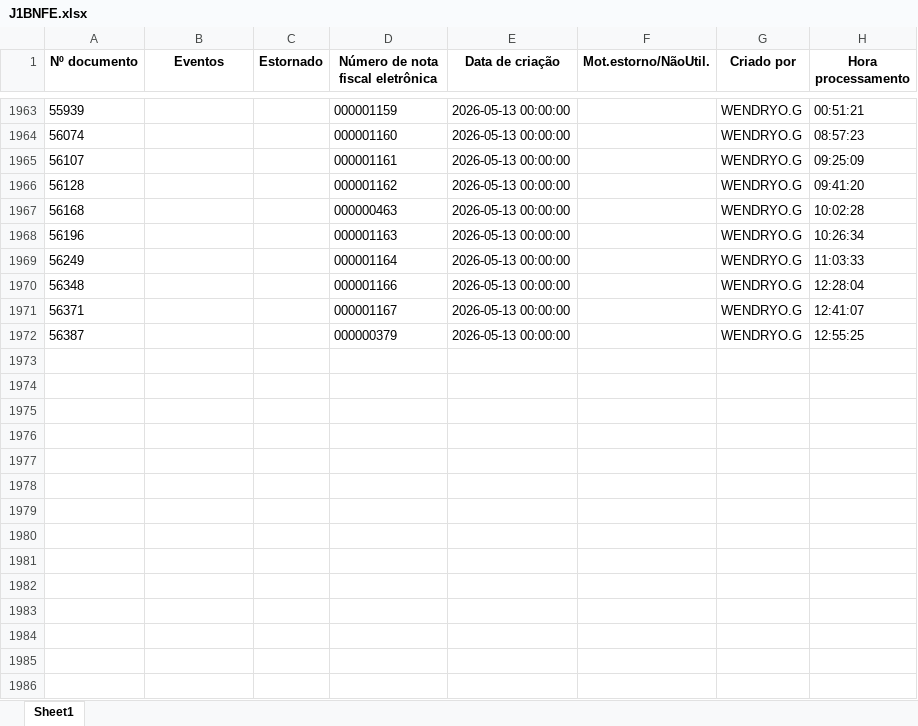
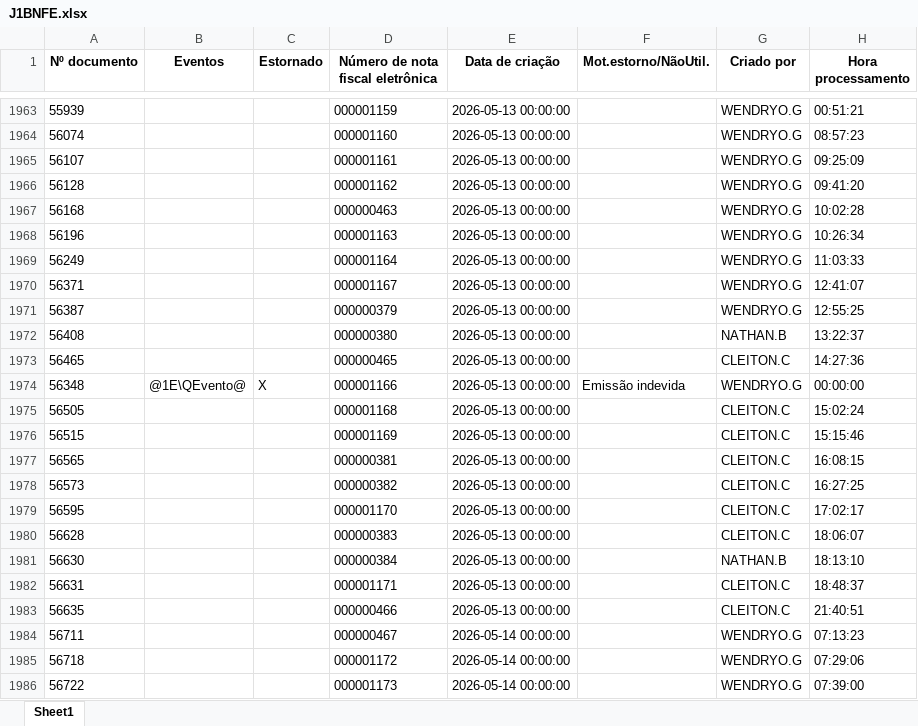
Before and after one commit to nathanbarretosilveira-dev/dash, an Excel workbook: src/data/J1BNFE.xlsx, sheet Sheet1, drawn as a sheet; only a part is shown, gaps mark what is left out; values as stored, in another font and other column widths than the file's, no borders; removed rows and columns are numbered as before the commit, all else as after; the diff names each change by its address in the sheet, - before the commit and + after, or states it on an @@ line.

Commit message:
Atualização automática JSON e J1BNFE.xlsx

```diff
--- a/src/data/J1BNFE.xlsx (sheet Sheet1)
+++ b/src/data/J1BNFE.xlsx (sheet Sheet1)
-row 1970: 56348 |  |  | 000001166 | 2026-05-13 00:00:00 |  | WENDRYO.G | 12:28:04
+row 1972: 56408 |  |  | 000000380 | 2026-05-13 00:00:00 |  | NATHAN.B | 13:22:37
+row 1973: 56465 |  |  | 000000465 | 2026-05-13 00:00:00 |  | CLEITON.C | 14:27:36
+row 1974: 56348 | @1E\QEvento@ | X | 000001166 | 2026-05-13 00:00:00 | Emissão indevida | WENDRYO.G | 00:00:00
+row 1975: 56505 |  |  | 000001168 | 2026-05-13 00:00:00 |  | CLEITON.C | 15:02:24
+row 1976: 56515 |  |  | 000001169 | 2026-05-13 00:00:00 |  | CLEITON.C | 15:15:46
+row 1977: 56565 |  |  | 000000381 | 2026-05-13 00:00:00 |  | CLEITON.C | 16:08:15
+row 1978: 56573 |  |  | 000000382 | 2026-05-13 00:00:00 |  | CLEITON.C | 16:27:25
+row 1979: 56595 |  |  | 000001170 | 2026-05-13 00:00:00 |  | CLEITON.C | 17:02:17
+row 1980: 56628 |  |  | 000000383 | 2026-05-13 00:00:00 |  | CLEITON.C | 18:06:07
+row 1981: 56630 |  |  | 000000384 | 2026-05-13 00:00:00 |  | NATHAN.B | 18:13:10
+row 1982: 56631 |  |  | 000001171 | 2026-05-13 00:00:00 |  | CLEITON.C | 18:48:37
+row 1983: 56635 |  |  | 000000466 | 2026-05-13 00:00:00 |  | CLEITON.C | 21:40:51
+row 1984: 56711 |  |  | 000000467 | 2026-05-14 00:00:00 |  | WENDRYO.G | 07:13:23
+row 1985: 56718 |  |  | 000001172 | 2026-05-14 00:00:00 |  | WENDRYO.G | 07:29:06
+row 1986: 56722 |  |  | 000001173 | 2026-05-14 00:00:00 |  | WENDRYO.G | 07:39:00
```
Also changed, not shown: 1 other file.
